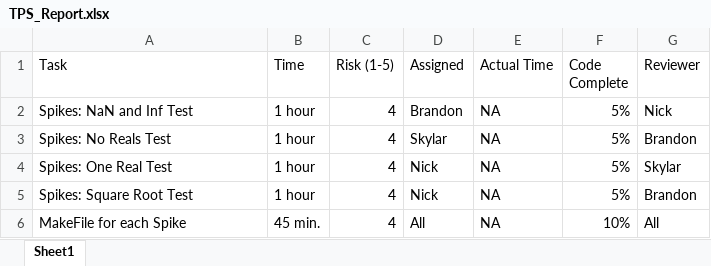
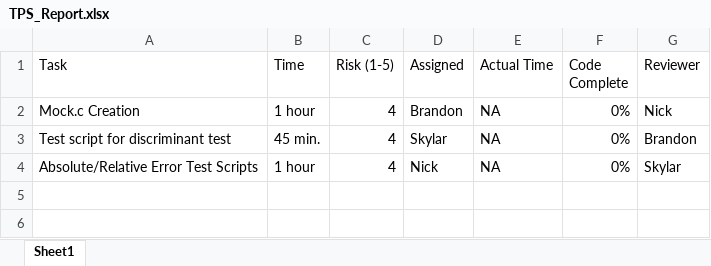
Before and after one commit to NickPignone/quadratic_solver_cs4900, an Excel workbook: TPS_Report.xlsx, sheet Sheet1, drawn as a sheet; values as stored, in another font and other column widths than the file's, no borders; the diff names each change by its address in the sheet, - before the commit and + after, or states it on an @@ line.

```diff
--- a/TPS_Report.xlsx (sheet Sheet1)
+++ b/TPS_Report.xlsx (sheet Sheet1)
-A2 (Task): Spikes: NaN and Inf Test
+A2 (Task): Mock.c Creation
-F2:F4 (Code Complete): 5%
+F2:F4 (Code Complete): 0%
-A3 (Task): Spikes: No Reals Test
+A3 (Task): Test script for discriminant test
-B3 (Time): 1 hour
+B3 (Time): 45 min.
-A4 (Task): Spikes: One Real Test
+A4 (Task): Absolute/Relative Error Test Scripts
-row 5: Spikes: Square Root Test | 1 hour | 4 | Nick | NA | 5% | Brandon
-row 6: MakeFile for each Spike | 45 min. | 4 | All | NA | 10% | All
```
Also changed, not shown: Quadratic_Solver_Stories.xlsx, 29 other files.
